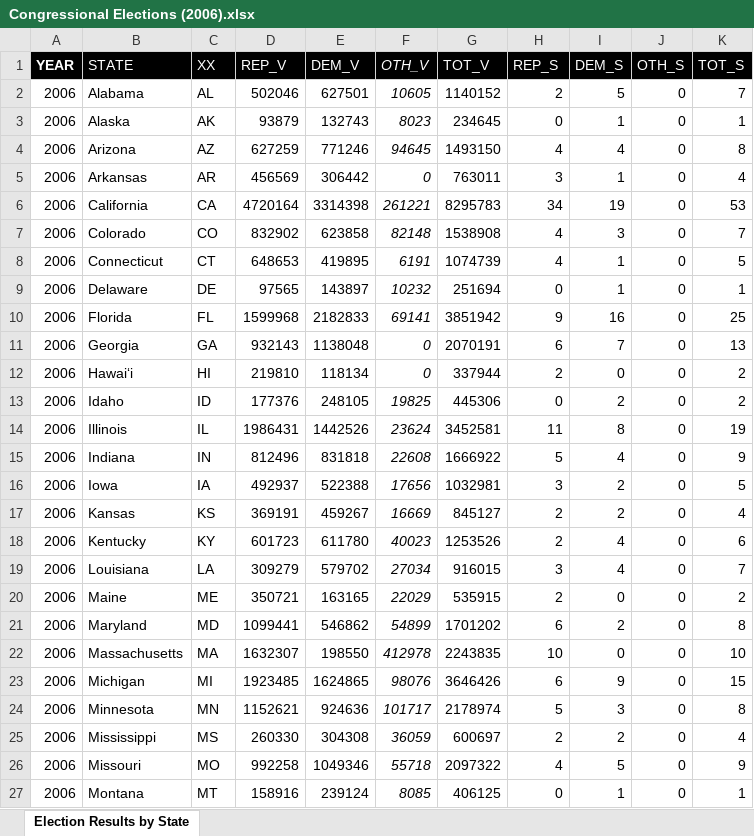
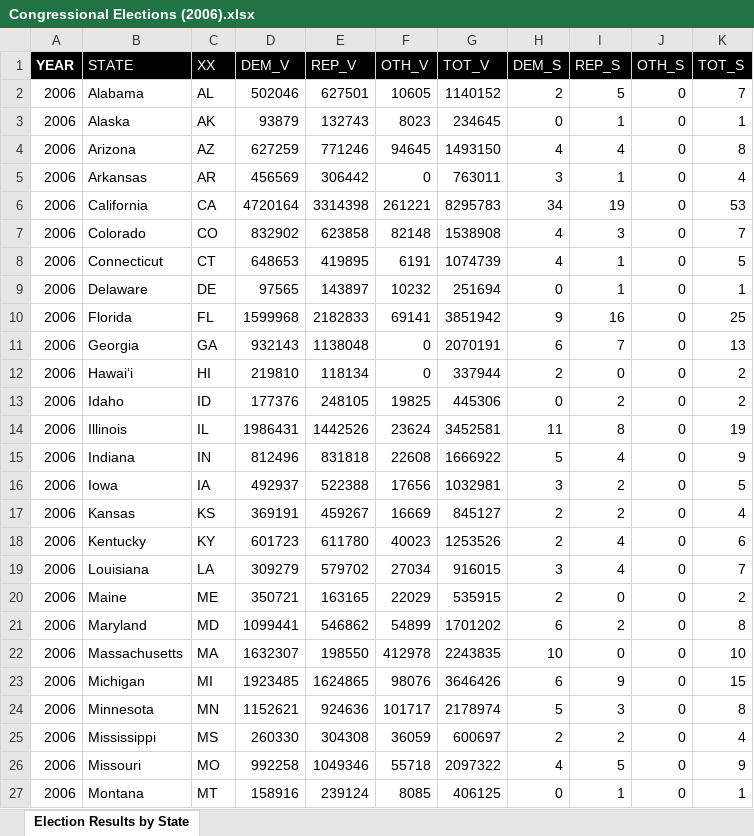
Before and after one commit to alecramsay/MM2, an Excel workbook: data/elections/not_imputed/Congressional Elections (2006).xlsx, sheet Election Results by State, drawn as a sheet; only a part is shown; values as stored, in another font and other column widths than the file's, no borders; the diff covers the shown part only; the diff names each change by its address in the sheet, - before the commit and + after, or states it on an @@ line.

```diff
--- a/data/elections/not_imputed/Congressional Elections (2006).xlsx (sheet Election Results by State)
+++ b/data/elections/not_imputed/Congressional Elections (2006).xlsx (sheet Election Results by State)
-D1: REP_V
+D1: DEM_V
-E1: DEM_V
+E1: REP_V
-F1:F27 italic: on
+F1:F27 italic: off
-H1: REP_S
+H1: DEM_S
-I1: DEM_S
+I1: REP_S
```
Also changed, not shown: cell formats elsewhere in this sheet, 6 other files.
